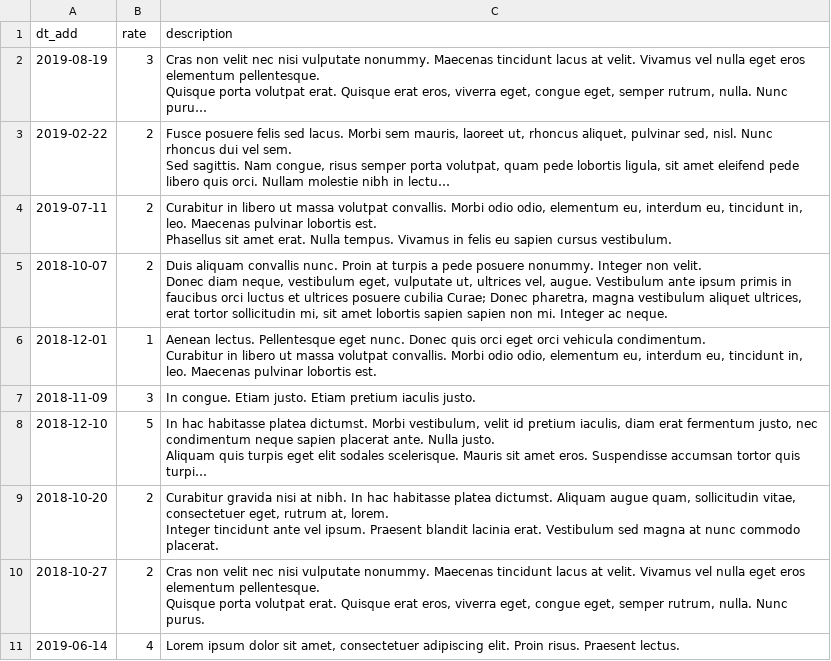
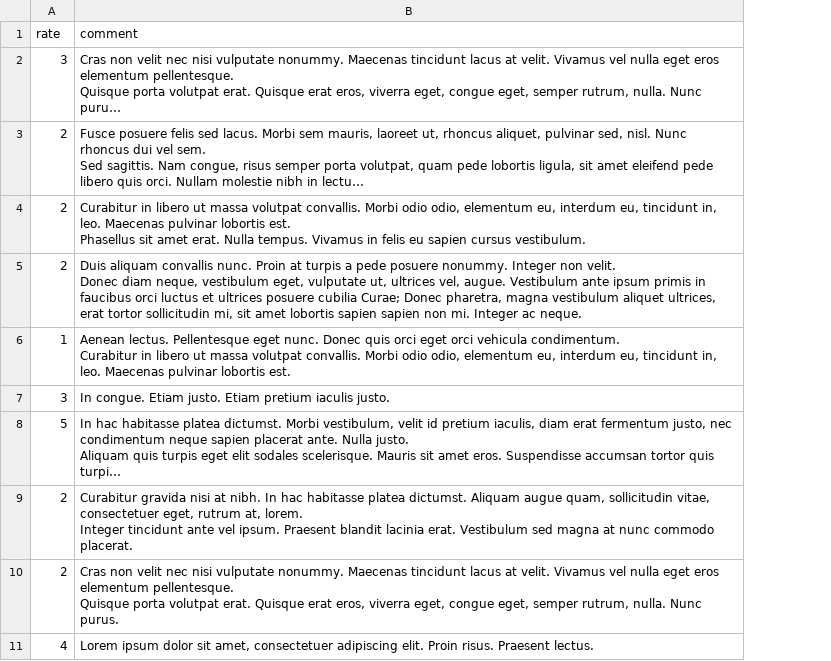
Before and after one commit to bysynth/77211-task-force-1, a CSV file: data/reviews.csv (was data/opinions.csv), drawn as a sheet; long unchanged cells end in …; removed rows and columns are numbered as before the commit, all else as after; the diff names each change by its address in the sheet, - before the commit and + after, or states it on an @@ line.

```diff
--- a/data/opinions.csv
+++ b/data/reviews.csv
-column A (dt_add), rows 2-11: 2019-08-19 | 2019-02-22 | 2019-07-11 | 2018-10-07 | 2018-12-01 | 2018-11-09 | 2018-12-10 | 2018-10-20 | 2018-10-27 | 2019-06-14
-B1: description
+B1: comment
```
Also changed, not shown: data/categories.csv, data/cities.csv, 4 other files.
